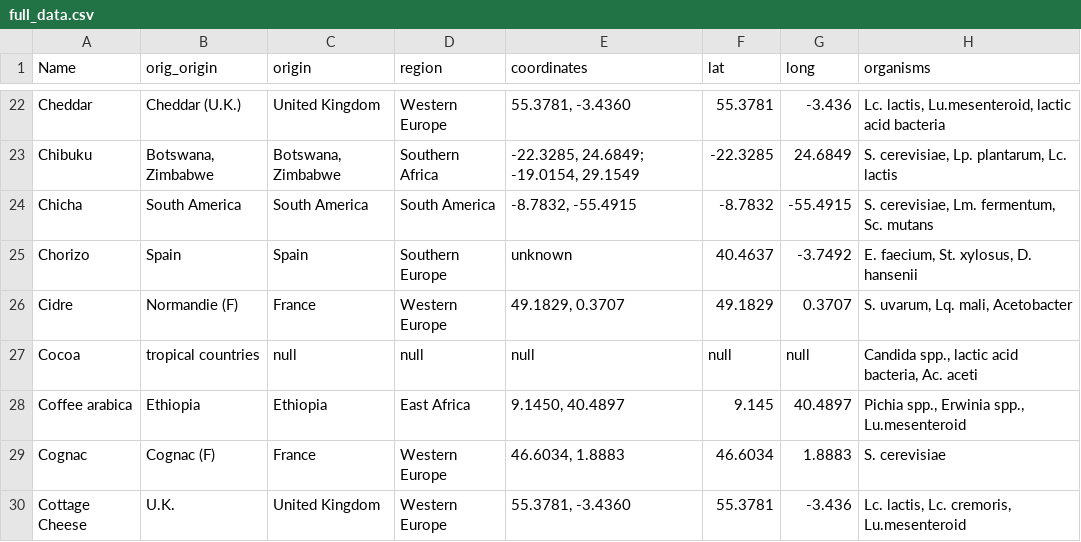
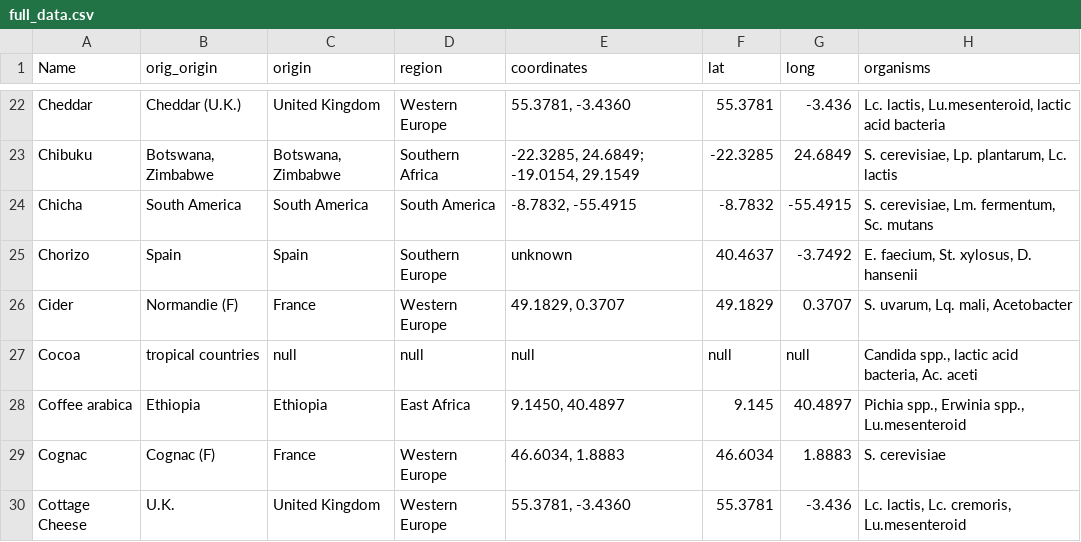
Before and after one commit to maxgraze/microbial-symphony, a CSV file: public/data/full_data.csv, drawn as a sheet; only a part is shown, gaps mark what is left out; the diff names each change by its address in the sheet, - before the commit and + after, or states it on an @@ line.

```diff
--- a/public/data/full_data.csv
+++ b/public/data/full_data.csv
-A26 (Name): Cidre
+A26 (Name): Cider
```
Also changed, not shown: 8 other files.
